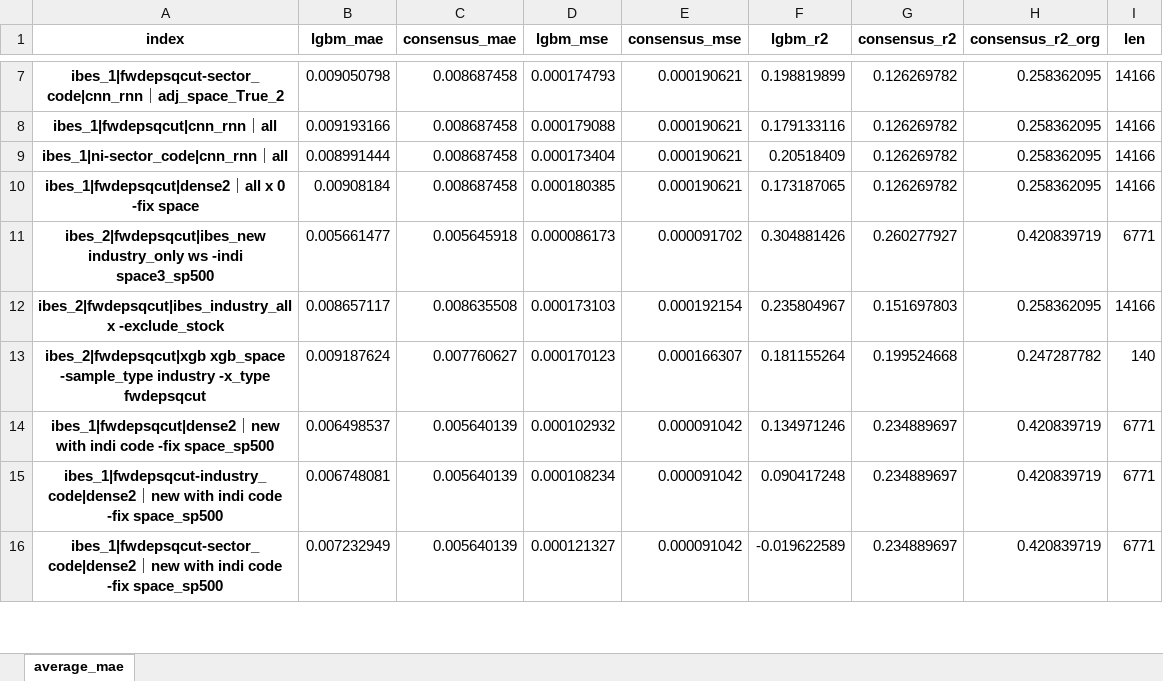
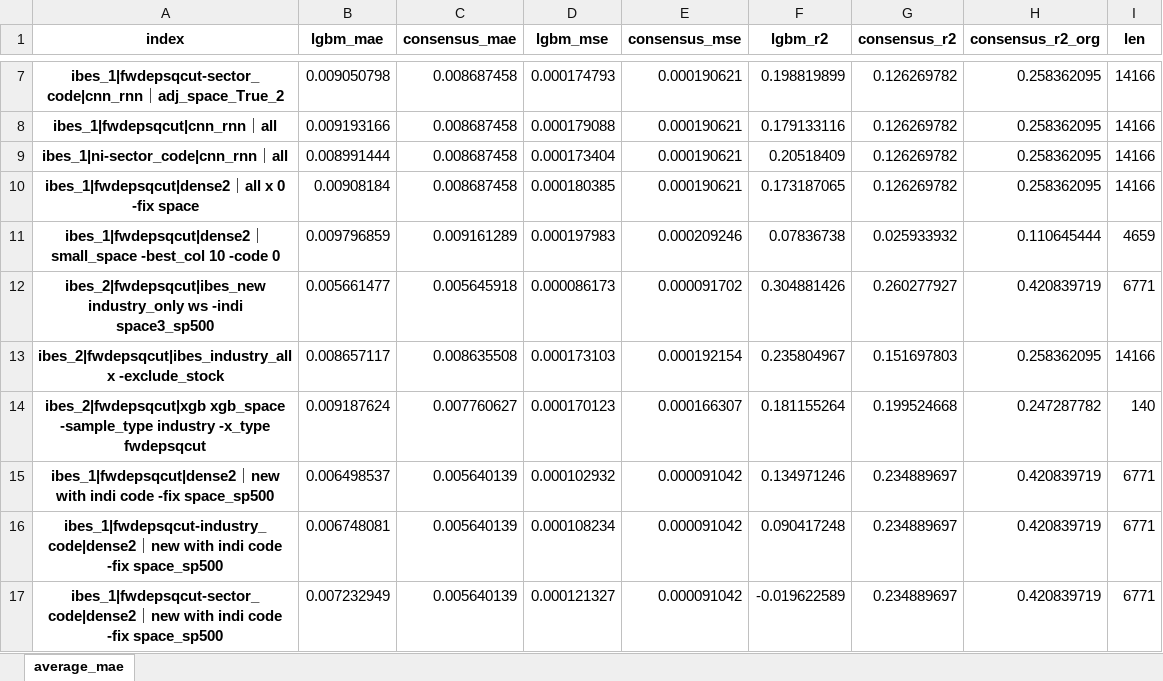
Before and after one commit to stepchoi/IAAI, an Excel workbook: results_analysis/compare_with_ibes/#compare_all.xlsx, sheet average_mae, drawn as a sheet; only a part is shown, gaps mark what is left out; values as stored, in another font and other column widths than the file's, no borders; the diff names each change by its address in the sheet, - before the commit and + after, or states it on an @@ line.

Commit message:
update dense top features

```diff
--- a/results_analysis/compare_with_ibes/#compare_all.xlsx (sheet average_mae)
+++ b/results_analysis/compare_with_ibes/#compare_all.xlsx (sheet average_mae)
+row 11: ibes_1|fwdepsqcut|dense2｜small_space -best_col 10 -code 0 | 0.009796859 | 0.009161289 | 0.000197983 | 0.000209246 | 0.07836738 | 0.025933932 | 0.110645444 | 4659
```
Also changed, not shown: 5 other files.
